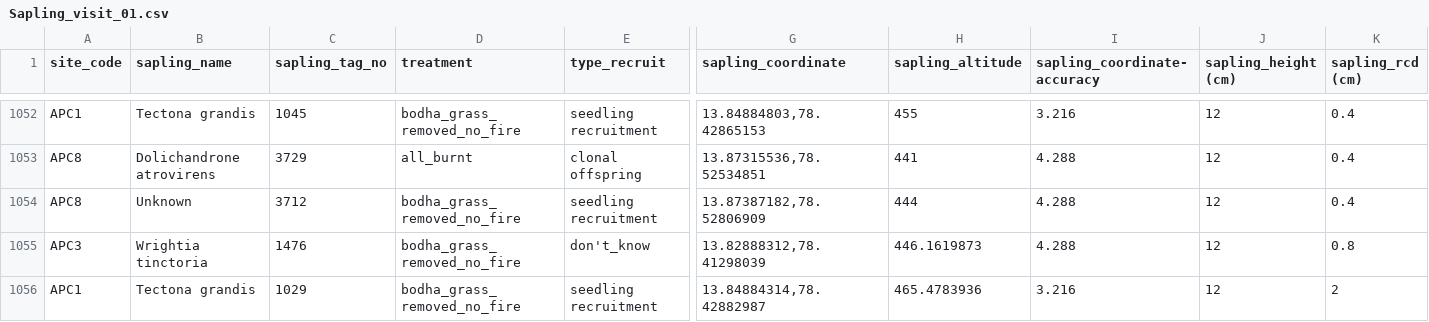
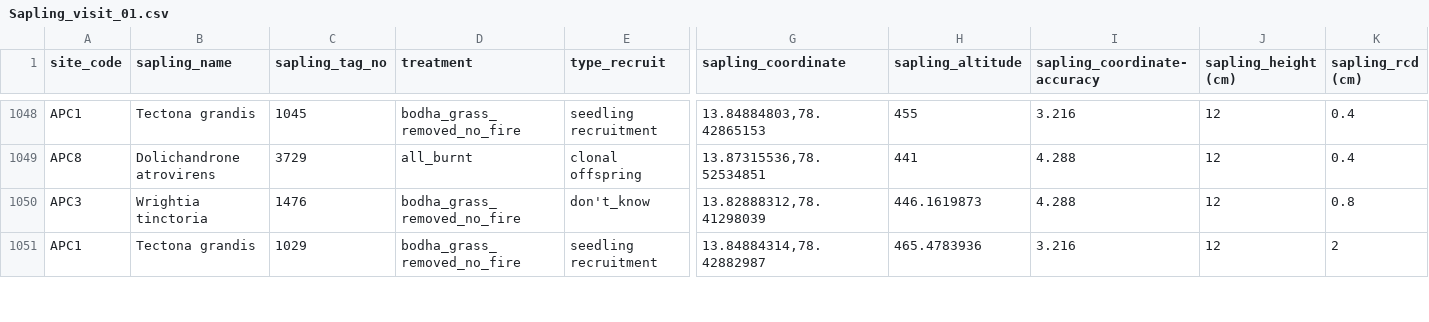
Before and after one commit to cssaneesh/sapling_eghats, a CSV file: Sapling_visit_01.csv, drawn as a sheet; only a part is shown, gaps mark what is left out; rows hold the shown columns only; the diff covers the shown part only; the diff names each change by its address in the sheet, - before the commit and + after, or states it on an @@ line.

```diff
--- a/Sapling_visit_01.csv
+++ b/Sapling_visit_01.csv
-row 1054: APC8 | Unknown | 3712 | bodha_grass_removed_no_fire | seedling recruitment | 13.87387182,78.52806909 | 444 | 4.288 | 12 | 0.4
```
Also changed, not shown: 4 removed rows and 3 edited cells elsewhere in this file, 30 other files.
